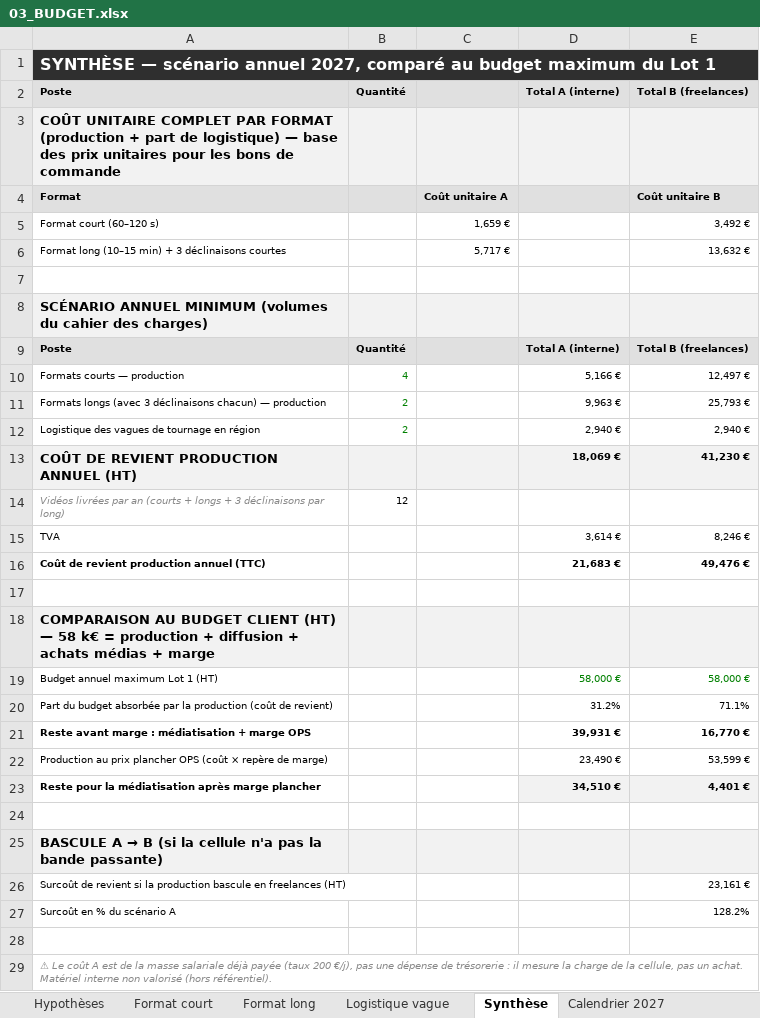
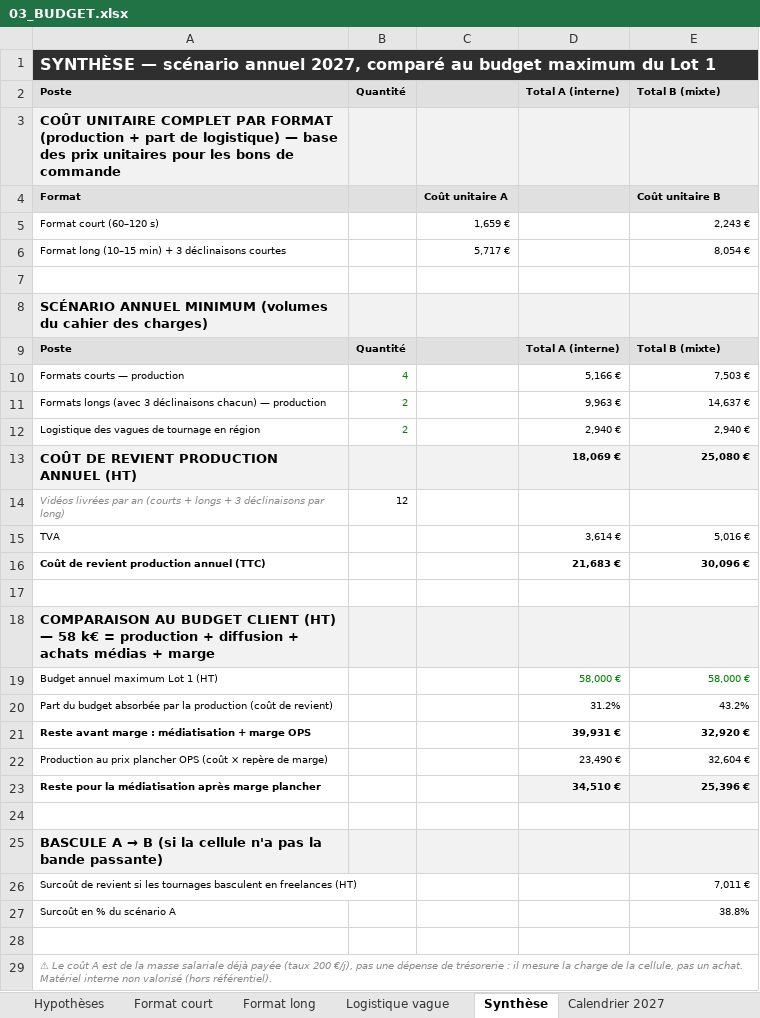
Before and after one commit to RealCoolclint/cellule-video-ao, an Excel workbook: ao/anfa-2027/03_BUDGET.xlsx, sheet Synthèse, drawn as a sheet; only a part is shown; values as stored, in another font and other column widths than the file's, no borders; removed rows and columns are numbered as before the commit, all else as after; the diff names each change by its address in the sheet, - before the commit and + after, or states it on an @@ line.

```diff
--- a/ao/anfa-2027/03_BUDGET.xlsx (sheet Synthèse)
+++ b/ao/anfa-2027/03_BUDGET.xlsx (sheet Synthèse)
-E2: Total B (freelances)
+E2: Total B (mixte)
-E5 (Total B (mixte)): 3,492 €
+E5 (Total B (mixte)): 2,243 €
-E6 (Total B (mixte)): 13,632 €
+E6 (Total B (mixte)): 8,054 €
-E9 (Total B (mixte)): Total B (freelances)
+E9 (Total B (mixte)): Total B (mixte)
-E10 (Total B (mixte)): 12,497 €
+E10 (Total B (mixte)): 7,503 €
-E11 (Total B (mixte)): 25,793 €
+E11 (Total B (mixte)): 14,637 €
-E13 (Total B (mixte)): 41,230 €
+E13 (Total B (mixte)): 25,080 €
-E15 (Total B (mixte)): 8,246 €
+E15 (Total B (mixte)): 5,016 €
-E16 (Total B (mixte)): 49,476 €
+E16 (Total B (mixte)): 30,096 €
-E20 (Total B (mixte)): 71.1%
+E20 (Total B (mixte)): 43.2%
-E21 (Total B (mixte)): 16,770 €
+E21 (Total B (mixte)): 32,920 €
-E22 (Total B (mixte)): 53,599 €
+E22 (Total B (mixte)): 32,604 €
-E23 (Total B (mixte)): 4,401 €
+E23 (Total B (mixte)): 25,396 €
-row 26: Surcoût de revient si la production bascule en freelances (HT) |  |  |  | 23,161 €
+row 26: Surcoût de revient si les tournages basculent en freelances (HT) |  |  |  | 7,011 €
-E27 (Total B (mixte)): 128.2%
+E27 (Total B (mixte)): 38.8%
```
Also changed, not shown: sheet Format long, sheet Format court, sheet Hypothèses, sheet Calendrier 2027, formulas that keep their value, 3 other files.
